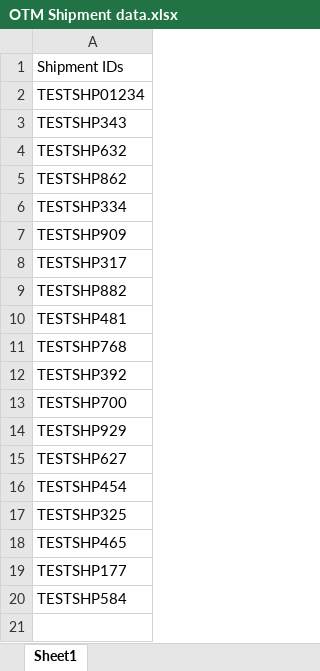
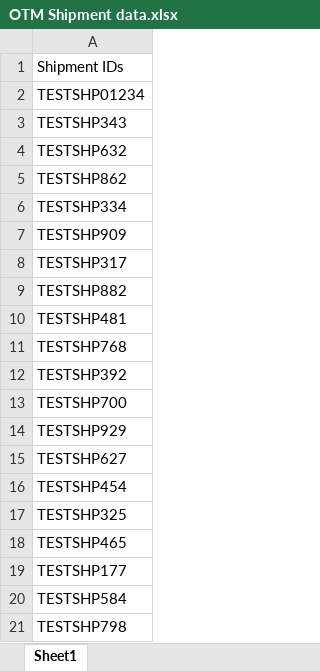
Before and after one commit to PDabhadeGit/BlueLinxAutomation, an Excel workbook: Data Files/OTM Test Data/OTM Shipment data.xlsx, sheet Sheet1, drawn as a sheet; values as stored, in another font and other column widths than the file's, no borders; the diff names each change by its address in the sheet, - before the commit and + after, or states it on an @@ line.

```diff
--- a/Data Files/OTM Test Data/OTM Shipment data.xlsx (sheet Sheet1)
+++ b/Data Files/OTM Test Data/OTM Shipment data.xlsx (sheet Sheet1)
+row 21: TESTSHP798
```
Also changed, not shown: Data Files/OTM Test Data/OTM Order data.xlsx, 6 other files.
